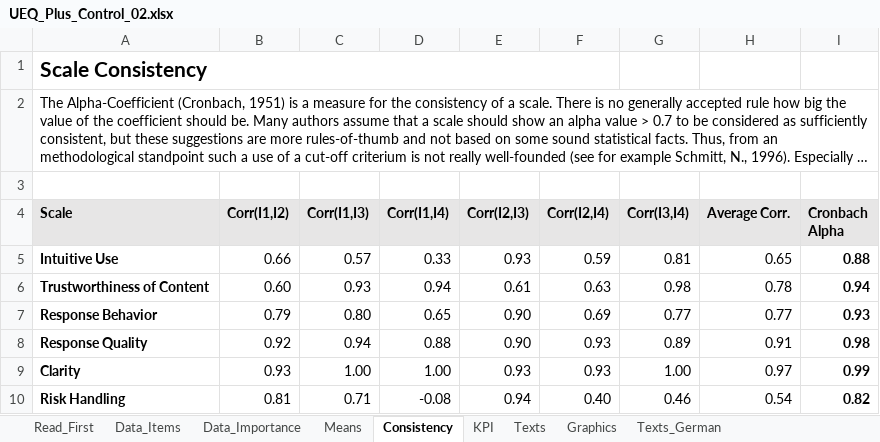
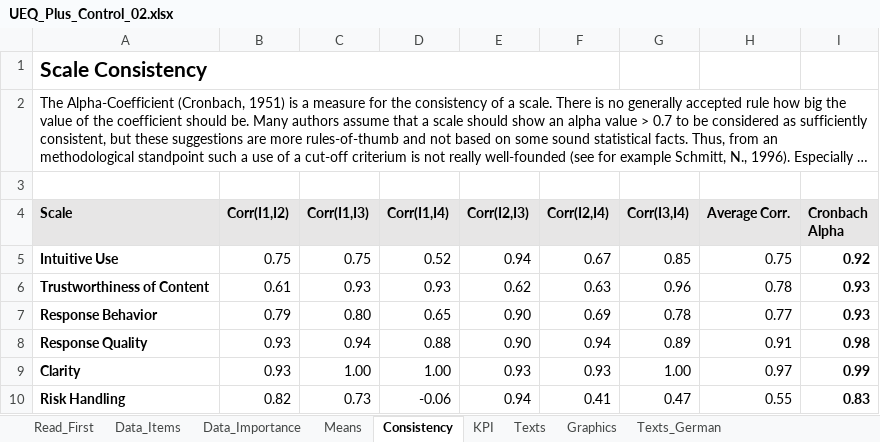
Before and after one commit to LPTimey/Mentalorium, an Excel workbook: Math/ueq_plus/UEQ_Plus_Control_02.xlsx, sheet Consistency, drawn as a sheet; long unchanged cells end in …; values as stored, in another font and other column widths than the file's, no borders; the diff names each change by its address in the sheet, - before the commit and + after, or states it on an @@ line.

```diff
--- a/Math/ueq_plus/UEQ_Plus_Control_02.xlsx (sheet Consistency)
+++ b/Math/ueq_plus/UEQ_Plus_Control_02.xlsx (sheet Consistency)
-B5 (Corr(I1,I2)): 0.66
+B5 (Corr(I1,I2)): 0.75
-C5 (Corr(I1,I3)): 0.57
+C5 (Corr(I1,I3)): 0.75
-D5 (Corr(I1,I4)): 0.33
+D5 (Corr(I1,I4)): 0.52
-E5 (Corr(I2,I3)): 0.93
+E5 (Corr(I2,I3)): 0.94
-F5 (Corr(I2,I4)): 0.59
+F5 (Corr(I2,I4)): 0.67
-G5 (Corr(I3,I4)): 0.81
+G5 (Corr(I3,I4)): 0.85
-H5 (Average Corr.): 0.65
+H5 (Average Corr.): 0.75
-I5 (Cronbach Alpha): 0.88
+I5 (Cronbach Alpha): 0.92
-B6 (Corr(I1,I2)): 0.60
+B6 (Corr(I1,I2)): 0.61
-D6 (Corr(I1,I4)): 0.94
+D6 (Corr(I1,I4)): 0.93
-E6 (Corr(I2,I3)): 0.61
+E6 (Corr(I2,I3)): 0.62
-G6 (Corr(I3,I4)): 0.98
+G6 (Corr(I3,I4)): 0.96
-I6 (Cronbach Alpha): 0.94
+I6 (Cronbach Alpha): 0.93
-G7 (Corr(I3,I4)): 0.77
+G7 (Corr(I3,I4)): 0.78
-B8 (Corr(I1,I2)): 0.92
+B8 (Corr(I1,I2)): 0.93
-F8 (Corr(I2,I4)): 0.93
+F8 (Corr(I2,I4)): 0.94
-B10 (Corr(I1,I2)): 0.81
+B10 (Corr(I1,I2)): 0.82
-C10 (Corr(I1,I3)): 0.71
+C10 (Corr(I1,I3)): 0.73
-D10 (Corr(I1,I4)): -0.08
+D10 (Corr(I1,I4)): -0.06
-F10 (Corr(I2,I4)): 0.40
+F10 (Corr(I2,I4)): 0.41
-G10 (Corr(I3,I4)): 0.46
+G10 (Corr(I3,I4)): 0.47
-H10 (Average Corr.): 0.54
+H10 (Average Corr.): 0.55
-I10 (Cronbach Alpha): 0.82
+I10 (Cronbach Alpha): 0.83
```
Also changed, not shown: sheet Means, sheet Data_Items, sheet KPI, charts or pictures, Math/ueq_plus/UEQ_Plus_Active_01.xlsx, 4 other files.
